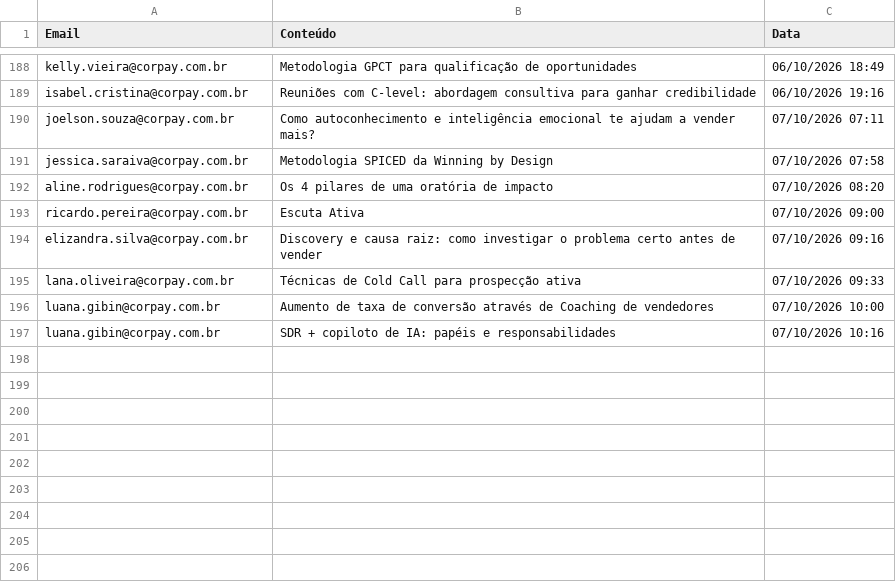
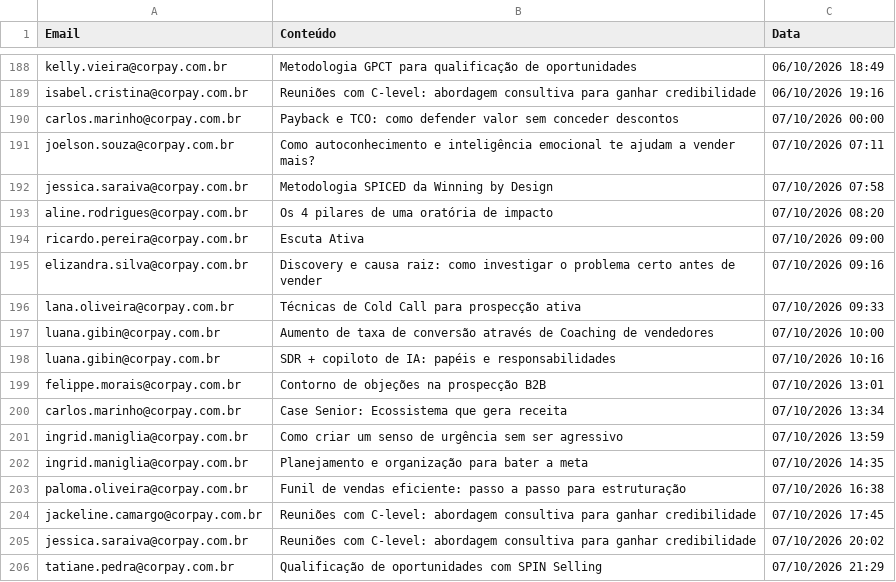
Before and after one commit to thaynarasantos-sketch/GrupoSemParar, a CSV file: data/consumo_supabase.csv, drawn as a sheet; only a part is shown, gaps mark what is left out; the diff names each change by its address in the sheet, - before the commit and + after, or states it on an @@ line.

```diff
--- a/data/consumo_supabase.csv
+++ b/data/consumo_supabase.csv
+row 190: carlos.marinho@corpay.com.br | Payback e TCO: como defender valor sem conceder descontos | 07/10/2026 00:00
+row 199: felippe.morais@corpay.com.br | Contorno de objeções na prospecção B2B | 07/10/2026 13:01
+row 200: carlos.marinho@corpay.com.br | Case Senior: Ecossistema que gera receita | 07/10/2026 13:34
+row 201: ingrid.maniglia@corpay.com.br | Como criar um senso de urgência sem ser agressivo | 07/10/2026 13:59
+row 202: ingrid.maniglia@corpay.com.br | Planejamento e organização para bater a meta | 07/10/2026 14:35
+row 203: paloma.oliveira@corpay.com.br | Funil de vendas eficiente: passo a passo para estruturação | 07/10/2026 16:38
+row 204: jackeline.camargo@corpay.com.br | Reuniões com C-level: abordagem consultiva para ganhar credibilidade | 07/10/2026 17:45
+row 205: jessica.saraiva@corpay.com.br | Reuniões com C-level: abordagem consultiva para ganhar credibilidade | 07/10/2026 20:02
+row 206: tatiane.pedra@corpay.com.br | Qualificação de oportunidades com SPIN Selling | 07/10/2026 21:29
```
